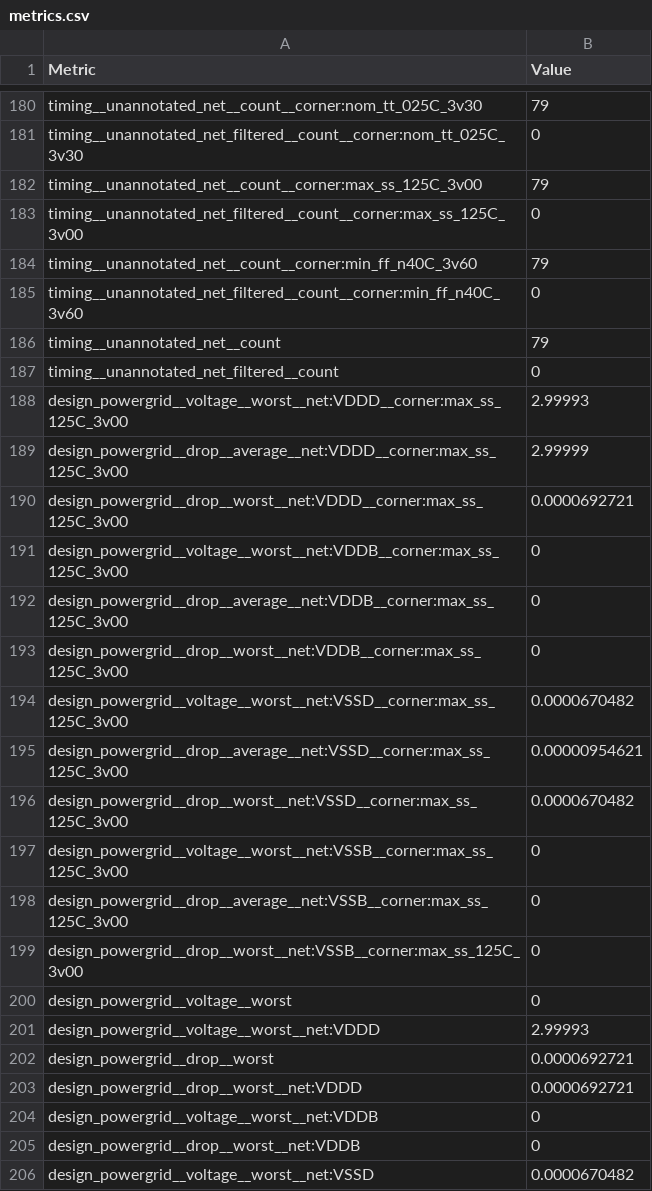
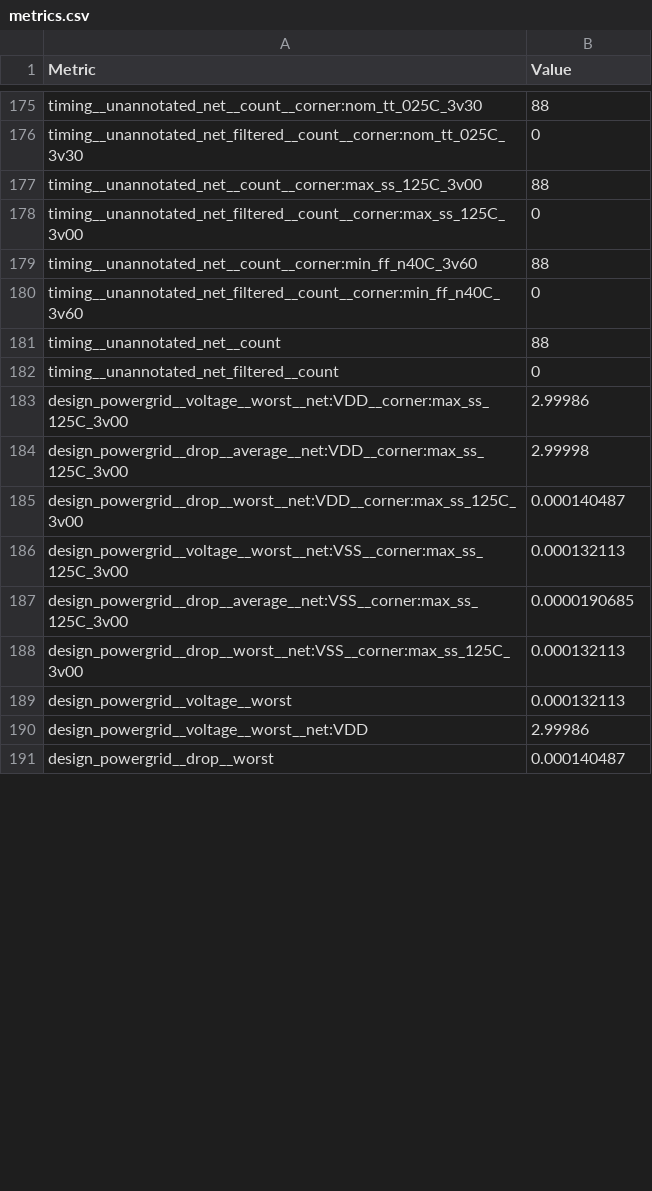
Before and after one commit to Baliraja/TensorGrid, a CSV file: physical/librelane/final/metrics.csv, drawn as a sheet; only a part is shown, gaps mark what is left out; removed rows and columns are numbered as before the commit, all else as after; the diff covers the shown part only; the diff names each change by its address in the sheet, - before the commit and + after, or states it on an @@ line.

Commit message:
One power pin update

```diff
--- a/physical/librelane/final/metrics.csv
+++ b/physical/librelane/final/metrics.csv
-B175 (Value): 79
+B175 (Value): 88
-B177 (Value): 79
+B177 (Value): 88
-B179 (Value): 79
+B179 (Value): 88
-B181 (Value): 79
+B181 (Value): 88
-row 188: design_powergrid__voltage__worst__net:VDDD__corner:max_ss_125C_3v00 | 2.99993
-row 189: design_powergrid__drop__average__net:VDDD__corner:max_ss_125C_3v00 | 2.99999
-row 190: design_powergrid__drop__worst__net:VDDD__corner:max_ss_125C_3v00 | 0.0000692721
-row 191: design_powergrid__voltage__worst__net:VDDB__corner:max_ss_125C_3v00 | 0
-row 192: design_powergrid__drop__average__net:VDDB__corner:max_ss_125C_3v00 | 0
-row 193: design_powergrid__drop__worst__net:VDDB__corner:max_ss_125C_3v00 | 0
-row 194: design_powergrid__voltage__worst__net:VSSD__corner:max_ss_125C_3v00 | 0.0000670482
-row 195: design_powergrid__drop__average__net:VSSD__corner:max_ss_125C_3v00 | 0.00000954621
-row 196: design_powergrid__drop__worst__net:VSSD__corner:max_ss_125C_3v00 | 0.0000670482
-row 197: design_powergrid__voltage__worst__net:VSSB__corner:max_ss_125C_3v00 | 0
-row 198: design_powergrid__drop__average__net:VSSB__corner:max_ss_125C_3v00 | 0
-row 199: design_powergrid__drop__worst__net:VSSB__corner:max_ss_125C_3v00 | 0
+row 183: design_powergrid__voltage__worst__net:VDD__corner:max_ss_125C_3v00 | 2.99986
+row 184: design_powergrid__drop__average__net:VDD__corner:max_ss_125C_3v00 | 2.99998
+row 185: design_powergrid__drop__worst__net:VDD__corner:max_ss_125C_3v00 | 0.000140487
+row 186: design_powergrid__voltage__worst__net:VSS__corner:max_ss_125C_3v00 | 0.000132113
+row 187: design_powergrid__drop__average__net:VSS__corner:max_ss_125C_3v00 | 0.0000190685
+row 188: design_powergrid__drop__worst__net:VSS__corner:max_ss_125C_3v00 | 0.000132113
-B189 (Value): 0
+B189 (Value): 0.000132113
-row 201: design_powergrid__voltage__worst__net:VDDD | 2.99993
+row 190: design_powergrid__voltage__worst__net:VDD | 2.99986
-B191 (Value): 0.0000692721
+B191 (Value): 0.000140487
-row 203: design_powergrid__drop__worst__net:VDDD | 0.0000692721
-row 204: design_powergrid__voltage__worst__net:VDDB | 0
-row 205: design_powergrid__drop__worst__net:VDDB | 0
-row 206: design_powergrid__voltage__worst__net:VSSD | 0.0000670482
```
Also changed, not shown: 4 added rows, 9 removed rows and 88 edited cells elsewhere in this file, 24 other files.
